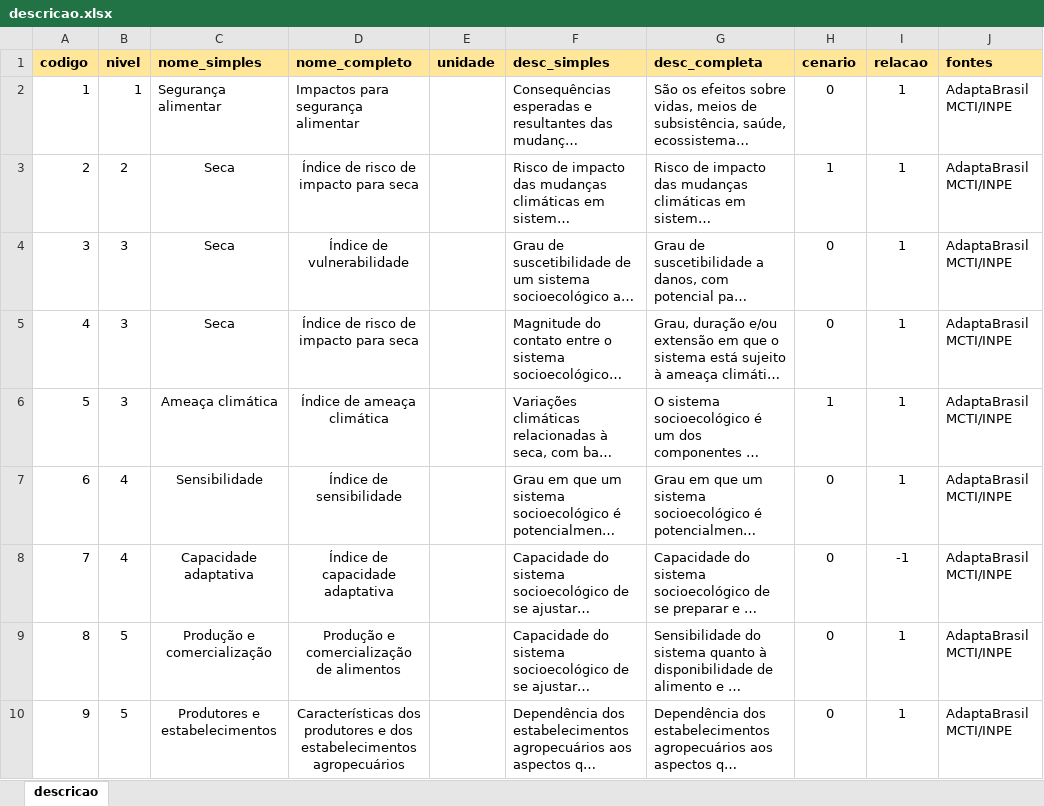
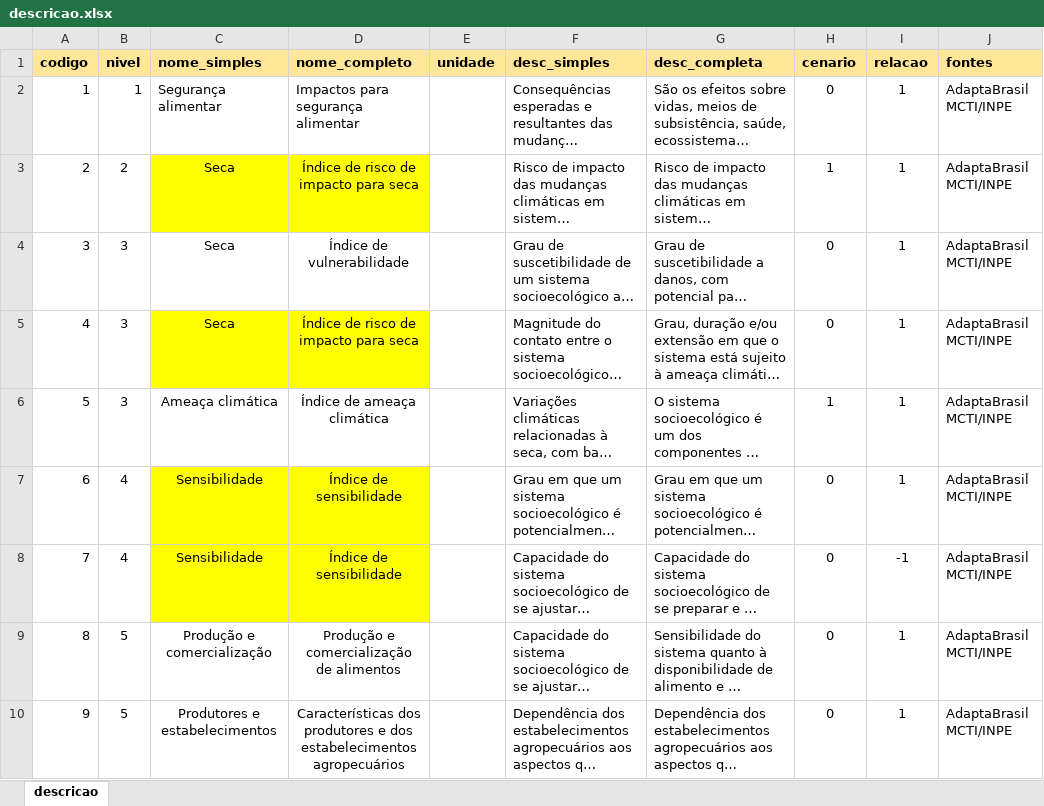
Before and after one commit to MarioCarvalhoBr/data_validate, an Excel workbook: input_data/data_errors_14/descricao.xlsx, sheet descricao, drawn as a sheet; only a part is shown; long unchanged cells end in …; values as stored, in another font and other column widths than the file's, no borders; the diff names each change by its address in the sheet, - before the commit and + after, or states it on an @@ line.

Commit message:
Add more tests to  unique titles in description and composition data

```diff
--- a/input_data/data_errors_14/descricao.xlsx (sheet descricao)
+++ b/input_data/data_errors_14/descricao.xlsx (sheet descricao)
-C3:D3 fill: none
+C3:D3 fill: #FFFF00
-C5:D5 fill: none
+C5:D5 fill: #FFFF00
-C7:D8 fill: none
+C7:D8 fill: #FFFF00
-C8 (nome_simples): Capacidade adaptativa
+C8 (nome_simples): Sensibilidade
-D8 (nome_completo): Índice de capacidade adaptativa
+D8 (nome_completo): Índice de sensibilidade
```
Also changed, not shown: input_data/data_errors_14/composicao.xlsx, 6 other files.
